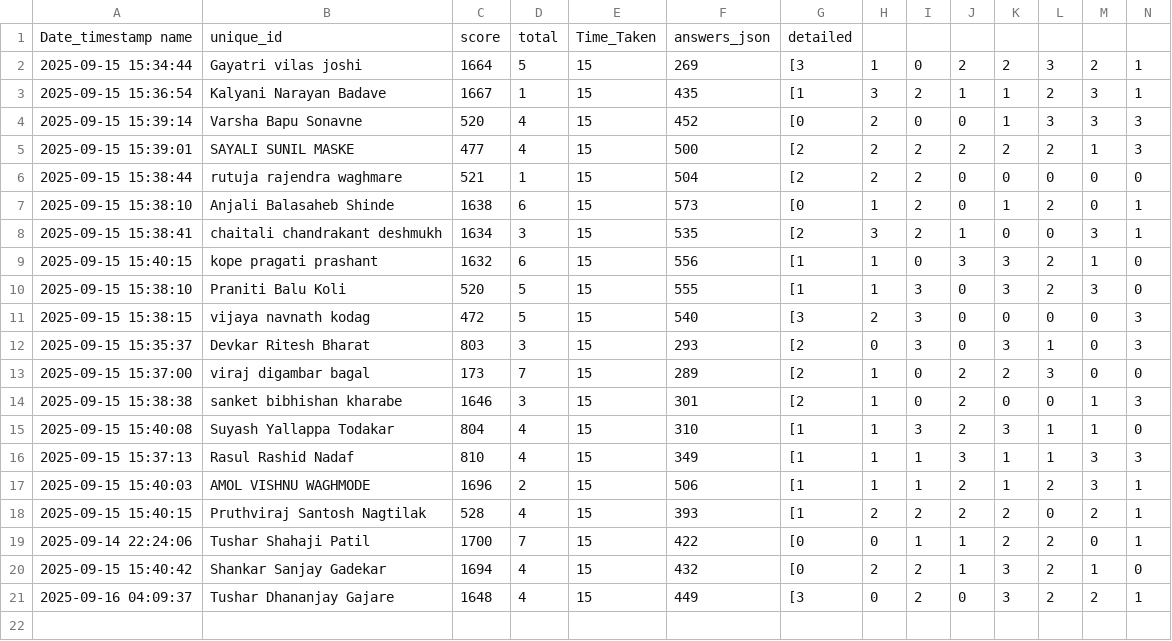
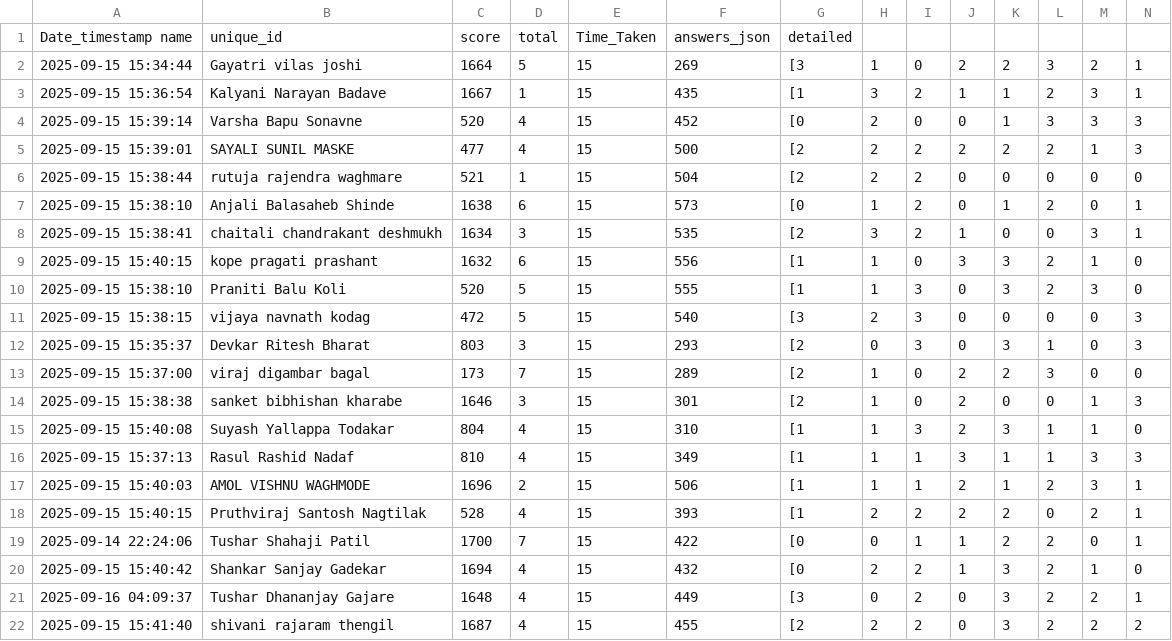
Before and after one commit to molesuraj08/OLYMPUS-RESULT, a CSV file: result.csv, drawn as a sheet; only a part is shown; rows hold the shown columns only; the diff names each change by its address in the sheet, - before the commit and + after, or states it on an @@ line.

Commit message:
Update results for shivani rajaram thengil

```diff
--- a/result.csv
+++ b/result.csv
+row 22: 2025-09-15 15:41:40 | shivani rajaram thengil | 1687 | 4 | 15 | 455 | [2 | 2 | 2 | 0 | 3 | 2 | 2 | 2
```
